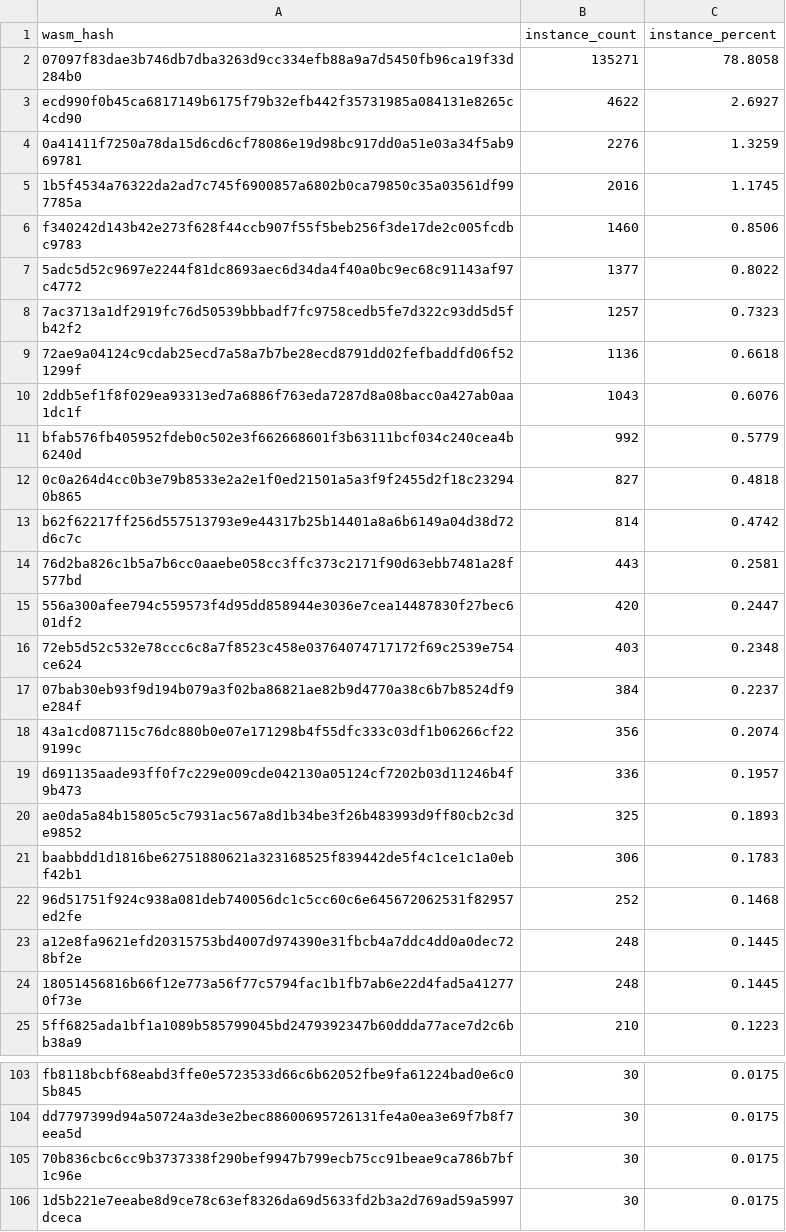
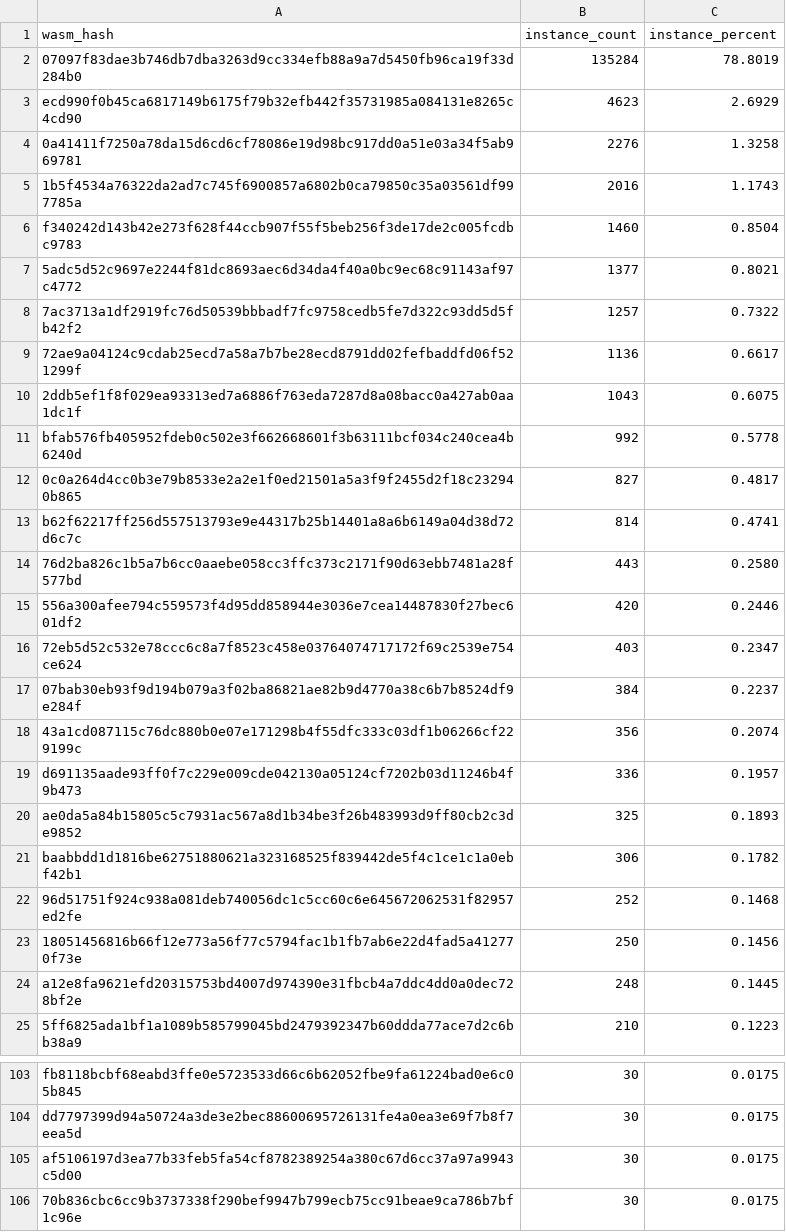
Before and after one commit to stellar-experimental/contract-wasms, a CSV file: analysis/count_instances_per_wasm.csv, drawn as a sheet; only a part is shown, gaps mark what is left out; the shorter side is filled out with more unchanged rows; the diff covers the shown part only.

```diff
--- a/analysis/count_instances_per_wasm.csv
+++ b/analysis/count_instances_per_wasm.csv
@@ -1,17 +1,17 @@
 wasm_hash,instance_count,instance_percent
-"07097f83dae3b746db7dba3263d9cc334efb88a9a7d5450fb96ca19f33d284b0",135271,78.8058
-"ecd990f0b45ca6817149b6175f79b32efb442f35731985a084131e8265c4cd90",4622,2.6927
-"0a41411f7250a78da15d6cd6cf78086e19d98bc917dd0a51e03a34f5ab969781",2276,1.3259
-"1b5f4534a76322da2ad7c745f6900857a6802b0ca79850c35a03561df997785a",2016,1.1745
-"f340242d143b42e273f628f44ccb907f55f5beb256f3de17de2c005fcdbc9783",1460,0.8506
-"5adc5d52c9697e2244f81dc8693aec6d34da4f40a0bc9ec68c91143af97c4772",1377,0.8022
-"7ac3713a1df2919fc76d50539bbbadf7fc9758cedb5fe7d322c93dd5d5fb42f2",1257,0.7323
-"72ae9a04124c9cdab25ecd7a58a7b7be28ecd8791dd02fefbaddfd06f521299f",1136,0.6618
-"2ddb5ef1f8f029ea93313ed7a6886f763eda7287d8a08bacc0a427ab0aa1dc1f",1043,0.6076
-"bfab576fb405952fdeb0c502e3f662668601f3b63111bcf034c240cea4b6240d",992,0.5779
-"0c0a264d4cc0b3e79b8533e2a2e1f0ed21501a5a3f9f2455d2f18c232940b865",827,0.4818
-"b62f62217ff256d557513793e9e44317b25b14401a8a6b6149a04d38d72d6c7c",814,0.4742
-"76d2ba826c1b5a7b6cc0aaebe058cc3ffc373c2171f90d63ebb7481a28f577bd",443,0.2581
-"556a300afee794c559573f4d95dd858944e3036e7cea14487830f27bec601df2",420,0.2447
-"72eb5d52c532e78ccc6c8a7f8523c458e03764074717172f69c2539e754ce624",403,0.2348
+"07097f83dae3b746db7dba3263d9cc334efb88a9a7d5450fb96ca19f33d284b0",135284,78.8019
+"ecd990f0b45ca6817149b6175f79b32efb442f35731985a084131e8265c4cd90",4623,2.6929
+"0a41411f7250a78da15d6cd6cf78086e19d98bc917dd0a51e03a34f5ab969781",2276,1.3258
+"1b5f4534a76322da2ad7c745f6900857a6802b0ca79850c35a03561df997785a",2016,1.1743
+"f340242d143b42e273f628f44ccb907f55f5beb256f3de17de2c005fcdbc9783",1460,0.8504
+"5adc5d52c9697e2244f81dc8693aec6d34da4f40a0bc9ec68c91143af97c4772",1377,0.8021
+"7ac3713a1df2919fc76d50539bbbadf7fc9758cedb5fe7d322c93dd5d5fb42f2",1257,0.7322
+"72ae9a04124c9cdab25ecd7a58a7b7be28ecd8791dd02fefbaddfd06f521299f",1136,0.6617
+"2ddb5ef1f8f029ea93313ed7a6886f763eda7287d8a08bacc0a427ab0aa1dc1f",1043,0.6075
+"bfab576fb405952fdeb0c502e3f662668601f3b63111bcf034c240cea4b6240d",992,0.5778
+"0c0a264d4cc0b3e79b8533e2a2e1f0ed21501a5a3f9f2455d2f18c232940b865",827,0.4817
+"b62f62217ff256d557513793e9e44317b25b14401a8a6b6149a04d38d72d6c7c",814,0.4741
+"76d2ba826c1b5a7b6cc0aaebe058cc3ffc373c2171f90d63ebb7481a28f577bd",443,0.2580
+"556a300afee794c559573f4d95dd858944e3036e7cea14487830f27bec601df2",420,0.2446
+"72eb5d52c532e78ccc6c8a7f8523c458e03764074717172f69c2539e754ce624",403,0.2347
 "07bab30eb93f9d194b079a3f02ba86821ae82b9d4770a38c6b7b8524df9e284f",384,0.2237
@@ -20,6 +20,6 @@ wasm_hash,instance_count,instance_percent
 "ae0da5a84b15805c5c7931ac567a8d1b34be3f26b483993d9ff80cb2c3de9852",325,0.1893
-"baabbdd1d1816be62751880621a323168525f839442de5f4c1ce1c1a0ebf42b1",306,0.1783
+"baabbdd1d1816be62751880621a323168525f839442de5f4c1ce1c1a0ebf42b1",306,0.1782
 "96d51751f924c938a081deb740056dc1c5cc60c6e645672062531f82957ed2fe",252,0.1468
+"18051456816b66f12e773a56f77c5794fac1b1fb7ab6e22d4fad5a412770f73e",250,0.1456
 "a12e8fa9621efd20315753bd4007d974390e31fbcb4a7ddc4dd0a0dec728bf2e",248,0.1445
-"18051456816b66f12e773a56f77c5794fac1b1fb7ab6e22d4fad5a412770f73e",248,0.1445
 "5ff6825ada1bf1a1089b585799045bd2479392347b60ddda77ace7d2c6bb38a9",210,0.1223
@@ -104,2 +104,3 @@ wasm_hash,instance_count,instance_percent
 "dd7797399d94a50724a3de3e2bec88600695726131fe4a0ea3e69f7b8f7eea5d",30,0.0175
+"af5106197d3ea77b33feb5fa54cf8782389254a380c67d6cc37a97a9943c5d00",30,0.0175
 "70b836cbc6cc9b3737338f290bef9947b799ecb75cc91beae9ca786b7bf1c96e",30,0.0175
```
Also changed, not shown: 5 added rows, 2 removed rows and 7 edited cells elsewhere in this file, analysis/dupe-code.csv, analysis/dupe-sections.csv, 43 other files.
